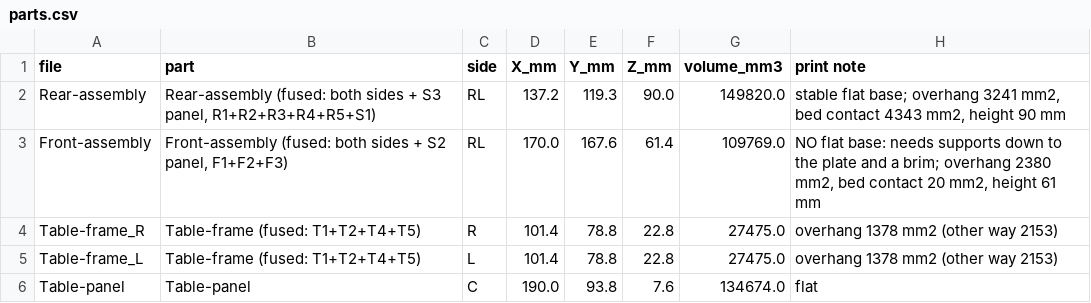
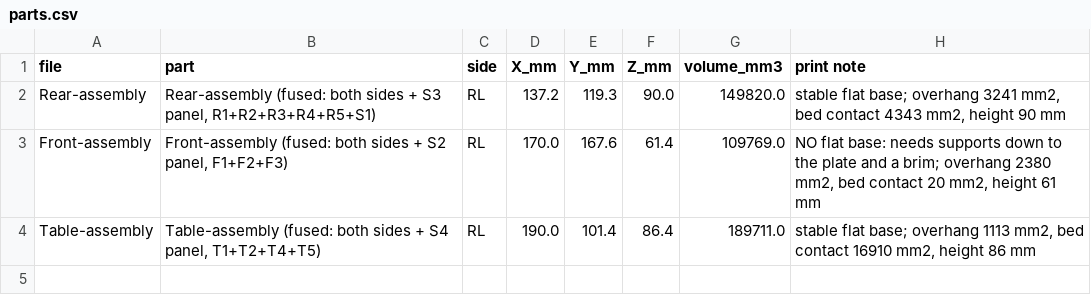
Before and after one commit to DmitryGofman/bench-project, a CSV file: folding-P1/mini/parts.csv, drawn as a sheet.

```diff
--- a/folding-P1/mini/parts.csv
+++ b/folding-P1/mini/parts.csv
@@ -3,4 +3,2 @@ Rear-assembly,"Rear-assembly (fused: both sides + S3 panel, R1+R2+R3+R4+R5+S1)",
 Front-assembly,"Front-assembly (fused: both sides + S2 panel, F1+F2+F3)",RL,170.0,167.6,61.4,109769.0,"NO flat base: needs supports down to the plate and a brim; overhang 2380 mm2, bed contact 20 mm2, height 61 mm"
-Table-frame_R,Table-frame (fused: T1+T2+T4+T5),R,101.4,78.8,22.8,27475.0,overhang 1378 mm2 (other way 2153)
-Table-frame_L,Table-frame (fused: T1+T2+T4+T5),L,101.4,78.8,22.8,27475.0,overhang 1378 mm2 (other way 2153)
-Table-panel,Table-panel,C,190.0,93.8,7.6,134674.0,flat
+Table-assembly,"Table-assembly (fused: both sides + S4 panel, T1+T2+T4+T5)",RL,190.0,101.4,86.4,189711.0,"stable flat base; overhang 1113 mm2, bed contact 16910 mm2, height 86 mm"
```
Also changed, not shown: 12 other files.
